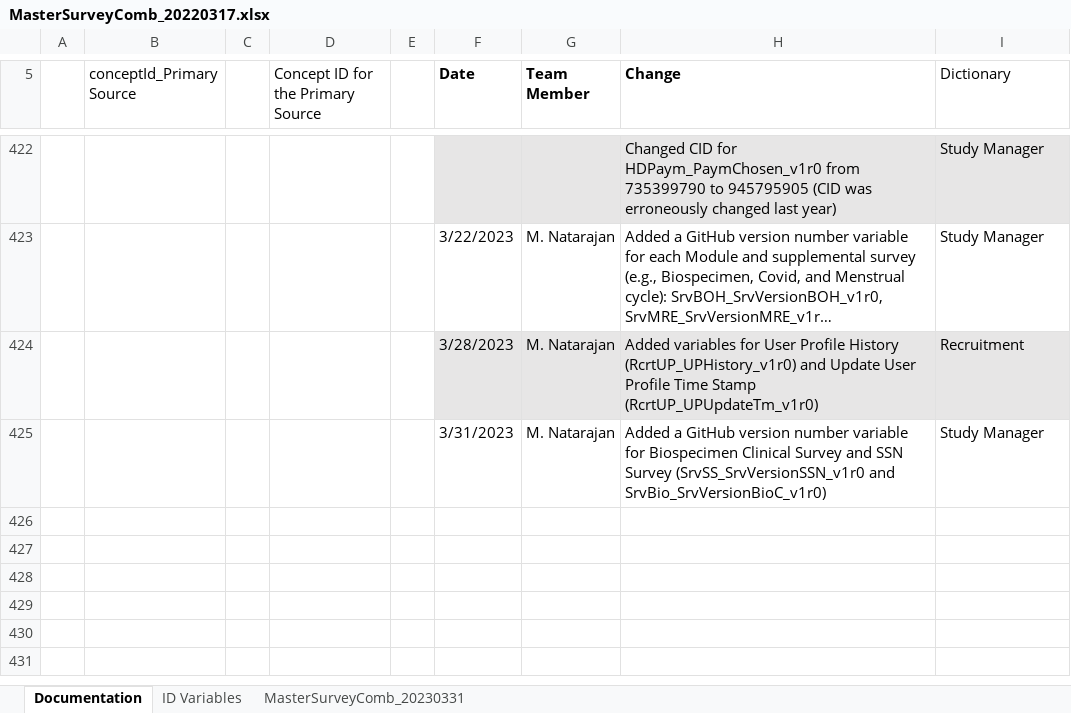
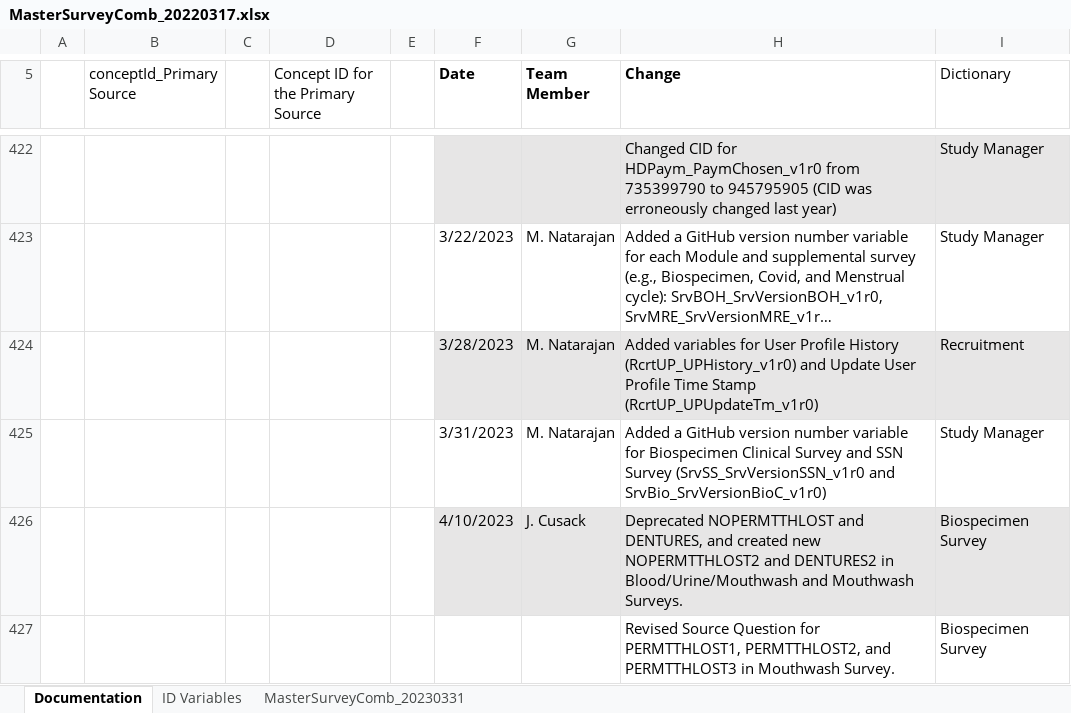
Before and after one commit to Analyticsphere/ConnectMasterAndSurveyCombinedDataDictionary, an Excel workbook: MasterSurveyComb_20220317.xlsx, sheet Documentation, drawn as a sheet; only a part is shown, gaps mark what is left out; long unchanged cells end in …; values as stored, in another font and other column widths than the file's, no borders; the diff names each change by its address in the sheet, - before the commit and + after, or states it on an @@ line.

```diff
--- a/MasterSurveyComb_20220317.xlsx (sheet Documentation)
+++ b/MasterSurveyComb_20220317.xlsx (sheet Documentation)
+row 426:  |  |  |  |  | 4/10/2023 | J. Cusack | Deprecated NOPERMTTHLOST and DENTURES, and created new NOPERMTTHLOST2 and DENTURES2 in Blood/Urine/Mouthwash and Mouthwash Surveys. | Biospecimen Survey
+row 427:  |  |  |  |  |  |  | Revised Source Question for PERMTTHLOST1, PERMTTHLOST2, and PERMTTHLOST3 in Mouthwash Survey. | Biospecimen Survey
```
Also changed, not shown: sheet MasterSurveyComb_20230331, formulas that keep their value.
